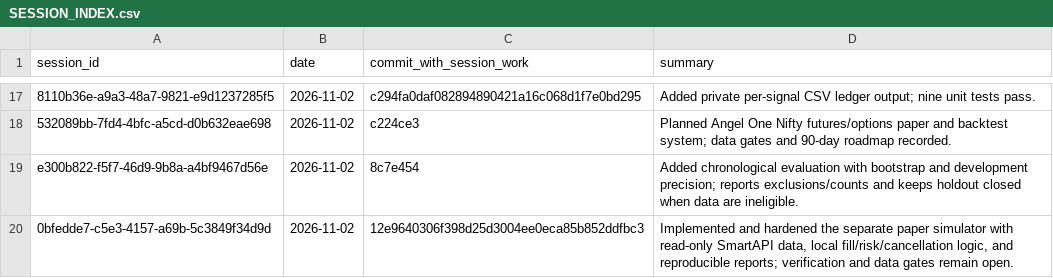
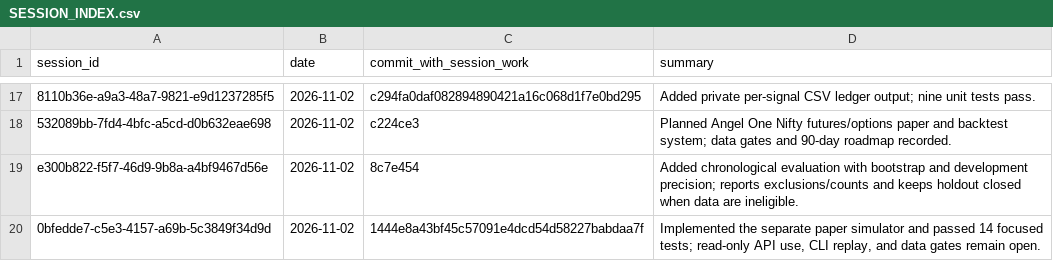
Before and after one commit to Mscient/Intra, a CSV file: research/SESSION_INDEX.csv, drawn as a sheet; only a part is shown, gaps mark what is left out; the diff names each change by its address in the sheet, - before the commit and + after, or states it on an @@ line.

Commit message:
Index paper simulator verification session

```diff
--- a/research/SESSION_INDEX.csv
+++ b/research/SESSION_INDEX.csv
-C20 (commit_with_session_work): 12e9640306f398d25d3004ee0eca85b852ddfbc3
+C20 (commit_with_session_work): 1444e8a43bf45c57091e4dcd54d58227babdaa7f
-D20 (summary): Implemented and hardened the separate paper simulator with read-only SmartAPI data, local fill/risk/cancellation logic, and reproducible reports; verification and data…
+D20 (summary): Implemented the separate paper simulator and passed 14 focused tests; read-only API use, CLI replay, and data…
```
